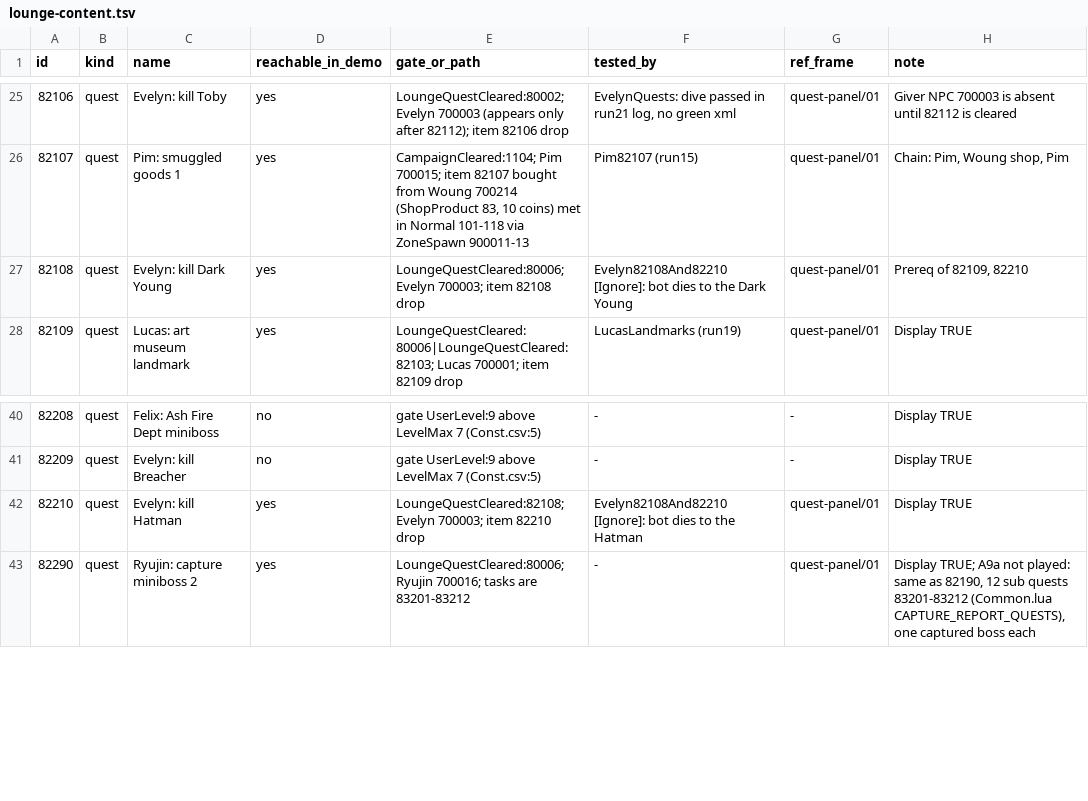
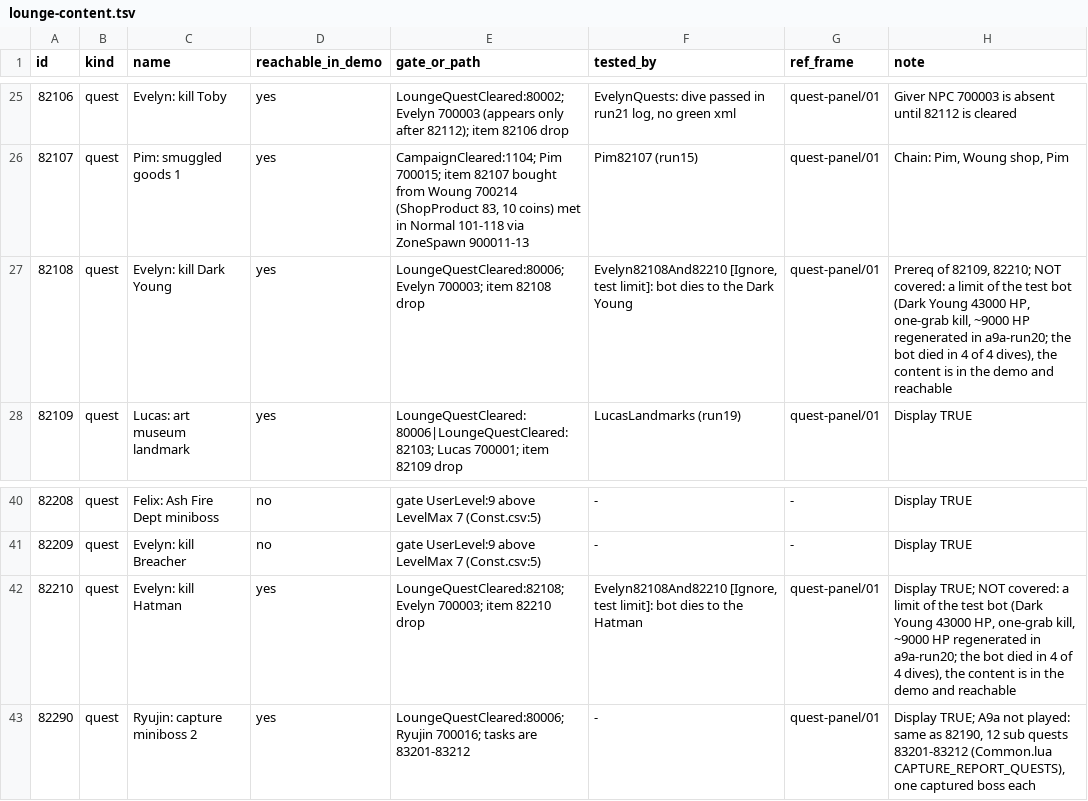
Before and after one commit to poke5121999-art/void-diver-unity, a TSV file: docs/review/a9/lounge-content.tsv, drawn as a sheet; only a part is shown, gaps mark what is left out.

```diff
--- a/docs/review/a9/lounge-content.tsv
+++ b/docs/review/a9/lounge-content.tsv
@@ -26,3 +26,3 @@ id	kind	name	reachable_in_demo	gate_or_path	tested_by	ref_frame	note
 82107	quest	Pim: smuggled goods 1	yes	CampaignCleared:1104; Pim 700015; item 82107 bought from Woung 700214 (ShopProduct 83, 10 coins) met in Normal 101-118 via ZoneSpawn 900011-13	Pim82107 (run15)	quest-panel/01	Chain: Pim, Woung shop, Pim
-82108	quest	Evelyn: kill Dark Young	yes	LoungeQuestCleared:80006; Evelyn 700003; item 82108 drop	Evelyn82108And82210 [Ignore]: bot dies to the Dark Young	quest-panel/01	Prereq of 82109, 82210
+82108	quest	Evelyn: kill Dark Young	yes	LoungeQuestCleared:80006; Evelyn 700003; item 82108 drop	Evelyn82108And82210 [Ignore, test limit]: bot dies to the Dark Young	quest-panel/01	Prereq of 82109, 82210; NOT covered: a limit of the test bot (Dark Young 43000 HP, one-grab kill, ~9000 HP regenerated in a9a-run20; the bot died in 4 of 4 dives), the content is in the demo and reachable
 82109	quest	Lucas: art museum landmark	yes	LoungeQuestCleared:80006|LoungeQuestCleared:82103; Lucas 700001; item 82109 drop	LucasLandmarks (run19)	quest-panel/01	Display TRUE
@@ -41,3 +41,3 @@ id	kind	name	reachable_in_demo	gate_or_path	tested_by	ref_frame	note
 82209	quest	Evelyn: kill Breacher	no	gate UserLevel:9 above LevelMax 7 (Const.csv:5)	-	-	Display TRUE
-82210	quest	Evelyn: kill Hatman	yes	LoungeQuestCleared:82108; Evelyn 700003; item 82210 drop	Evelyn82108And82210 [Ignore]: bot dies to the Hatman	quest-panel/01	Display TRUE
+82210	quest	Evelyn: kill Hatman	yes	LoungeQuestCleared:82108; Evelyn 700003; item 82210 drop	Evelyn82108And82210 [Ignore, test limit]: bot dies to the Hatman	quest-panel/01	Display TRUE; NOT covered: a limit of the test bot (Dark Young 43000 HP, one-grab kill, ~9000 HP regenerated in a9a-run20; the bot died in 4 of 4 dives), the content is in the demo and reachable
 82290	quest	Ryujin: capture miniboss 2	yes	LoungeQuestCleared:80006; Ryujin 700016; tasks are 83201-83212	-	quest-panel/01	Display TRUE; A9a not played: same as 82190, 12 sub quests 83201-83212 (Common.lua CAPTURE_REPORT_QUESTS), one captured boss each
```
